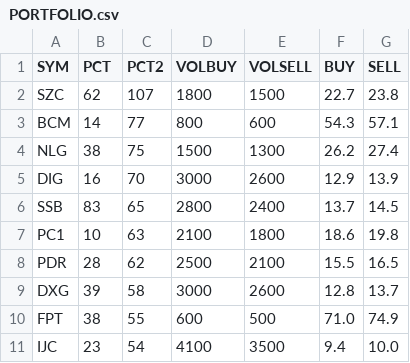
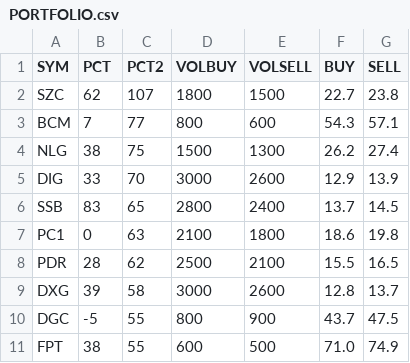
Before and after one commit to cali-invest/portfolio-live, a CSV file: data/PORTFOLIO.csv, drawn as a sheet.

```diff
--- a/data/PORTFOLIO.csv
+++ b/data/PORTFOLIO.csv
@@ -2,10 +2,10 @@ SYM,PCT,PCT2,VOLBUY,VOLSELL,BUY,SELL
 SZC,62,107,1800,1500,22.7,23.8
-BCM,14,77,800,600,54.3,57.1
+BCM,7,77,800,600,54.3,57.1
 NLG,38,75,1500,1300,26.2,27.4
-DIG,16,70,3000,2600,12.9,13.9
+DIG,33,70,3000,2600,12.9,13.9
 SSB,83,65,2800,2400,13.7,14.5
-PC1,10,63,2100,1800,18.6,19.8
+PC1,0,63,2100,1800,18.6,19.8
 PDR,28,62,2500,2100,15.5,16.5
 DXG,39,58,3000,2600,12.8,13.7
+DGC,-5,55,800,900,43.7,47.5
 FPT,38,55,600,500,71.0,74.9
-IJC,23,54,4100,3500,9.4,10.0
```
Also changed, not shown: data/CMD.csv, data/CMD2.csv, 2 other files.
